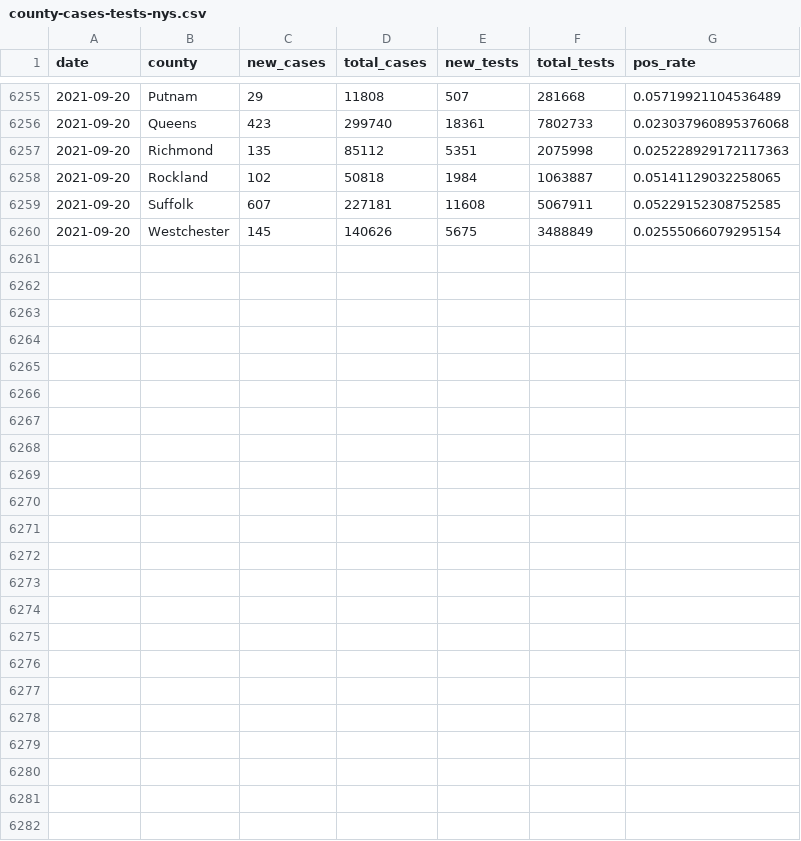
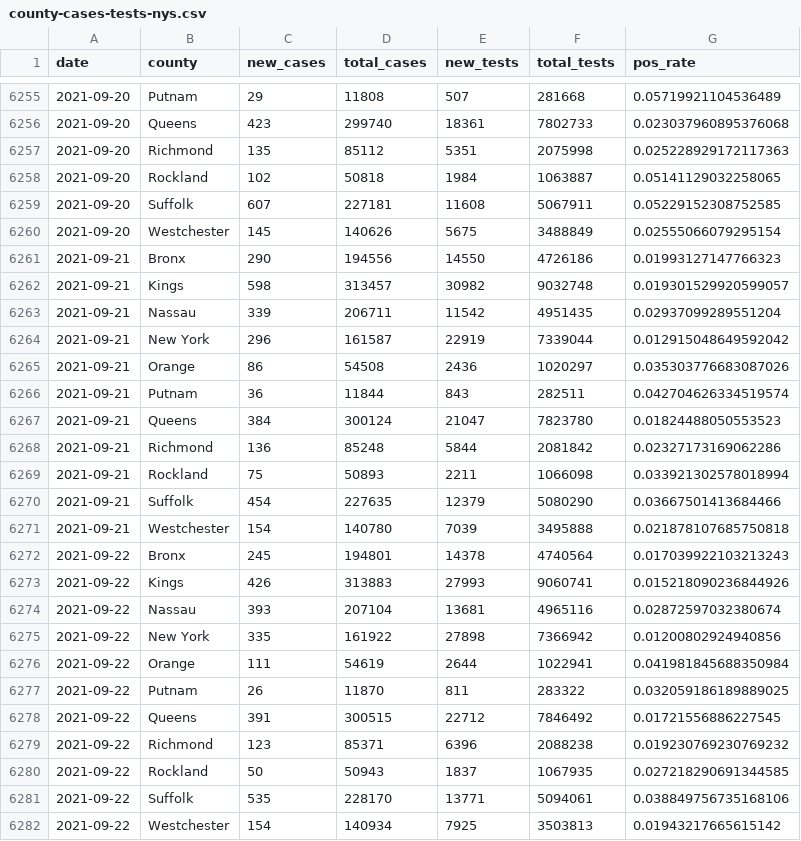
Before and after one commit to mfherman/westchester-covid, a CSV file: data/county-cases-tests-nys.csv, drawn as a sheet; only a part is shown, gaps mark what is left out; the diff names each change by its address in the sheet, - before the commit and + after, or states it on an @@ line.

Commit message:
update site with fresh data

```diff
--- a/data/county-cases-tests-nys.csv
+++ b/data/county-cases-tests-nys.csv
+row 6261: 2021-09-21 | Bronx | 290 | 194556 | 14550 | 4726186 | 0.01993127147766323
+row 6262: 2021-09-21 | Kings | 598 | 313457 | 30982 | 9032748 | 0.019301529920599057
+row 6263: 2021-09-21 | Nassau | 339 | 206711 | 11542 | 4951435 | 0.02937099289551204
+row 6264: 2021-09-21 | New York | 296 | 161587 | 22919 | 7339044 | 0.012915048649592042
+row 6265: 2021-09-21 | Orange | 86 | 54508 | 2436 | 1020297 | 0.035303776683087026
+row 6266: 2021-09-21 | Putnam | 36 | 11844 | 843 | 282511 | 0.042704626334519574
+row 6267: 2021-09-21 | Queens | 384 | 300124 | 21047 | 7823780 | 0.01824488050553523
+row 6268: 2021-09-21 | Richmond | 136 | 85248 | 5844 | 2081842 | 0.02327173169062286
+row 6269: 2021-09-21 | Rockland | 75 | 50893 | 2211 | 1066098 | 0.033921302578018994
+row 6270: 2021-09-21 | Suffolk | 454 | 227635 | 12379 | 5080290 | 0.03667501413684466
+row 6271: 2021-09-21 | Westchester | 154 | 140780 | 7039 | 3495888 | 0.021878107685750818
+row 6272: 2021-09-22 | Bronx | 245 | 194801 | 14378 | 4740564 | 0.017039922103213243
+row 6273: 2021-09-22 | Kings | 426 | 313883 | 27993 | 9060741 | 0.015218090236844926
+row 6274: 2021-09-22 | Nassau | 393 | 207104 | 13681 | 4965116 | 0.02872597032380674
+row 6275: 2021-09-22 | New York | 335 | 161922 | 27898 | 7366942 | 0.01200802924940856
+row 6276: 2021-09-22 | Orange | 111 | 54619 | 2644 | 1022941 | 0.041981845688350984
+row 6277: 2021-09-22 | Putnam | 26 | 11870 | 811 | 283322 | 0.032059186189889025
+row 6278: 2021-09-22 | Queens | 391 | 300515 | 22712 | 7846492 | 0.01721556886227545
+row 6279: 2021-09-22 | Richmond | 123 | 85371 | 6396 | 2088238 | 0.019230769230769232
+row 6280: 2021-09-22 | Rockland | 50 | 50943 | 1837 | 1067935 | 0.027218290691344585
+row 6281: 2021-09-22 | Suffolk | 535 | 228170 | 13771 | 5094061 | 0.038849756735168106
+row 6282: 2021-09-22 | Westchester | 154 | 140934 | 7925 | 3503813 | 0.01943217665615142
```
Also changed, not shown: data/school-cases.csv, 6 other files.
